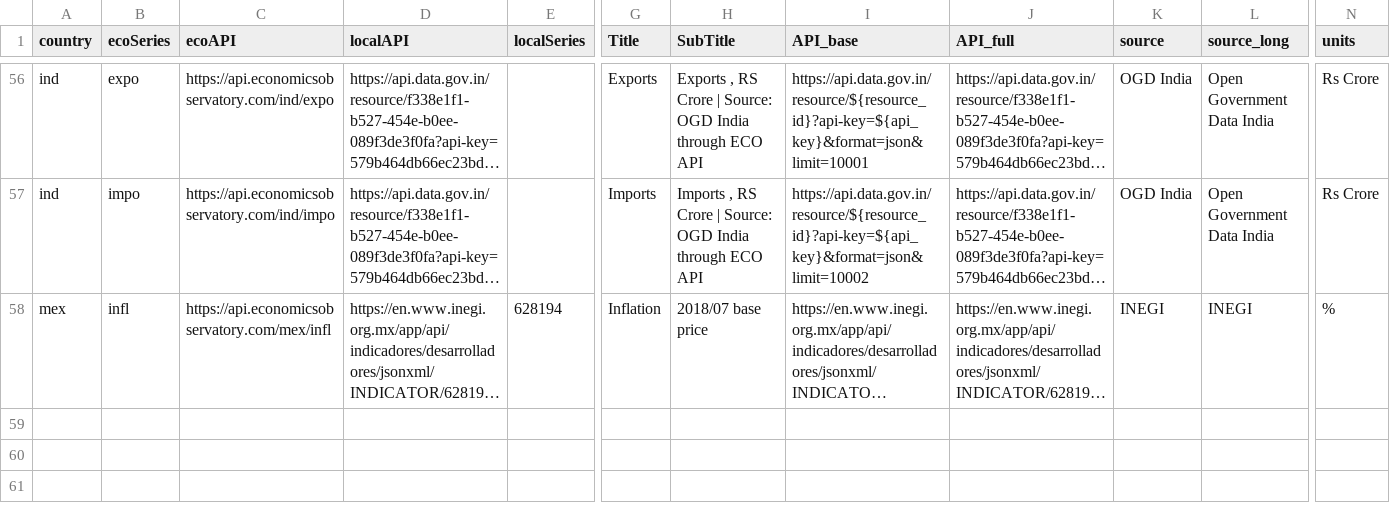
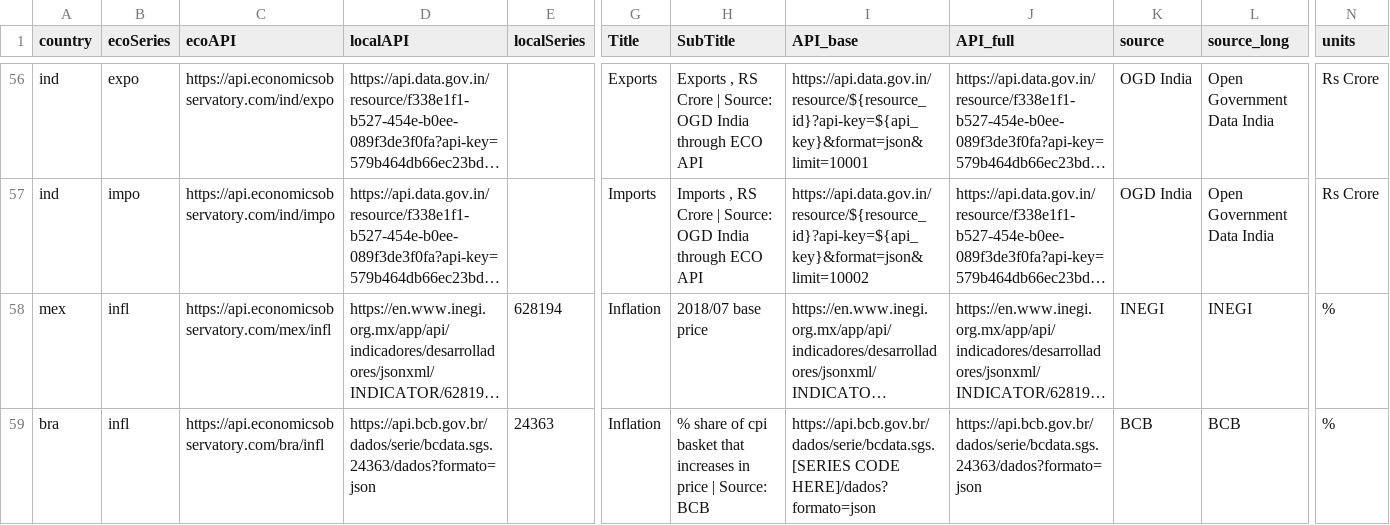
Before and after one commit to JamesFKean/api, a CSV file: metadata-staging.csv, drawn as a sheet; only a part is shown, gaps mark what is left out; long unchanged cells end in …; rows hold the shown columns only; the diff names each change by its address in the sheet, - before the commit and + after, or states it on an @@ line.

```diff
--- a/metadata-staging.csv
+++ b/metadata-staging.csv
+row 59: bra | infl | https://api.economicsobservatory.com/bra/infl | https://api.bcb.gov.br/dados/serie/bcdata.sgs.24363/dados?formato=json | 24363 | Inflation | % share of cpi basket that increases in price | Source: BCB | https://api.bcb.gov.br/dados/serie/bcdata.sgs.[SERIES CODE HERE]/dados?formato=json | https://api.bcb.gov.br/dados/serie/bcdata.sgs.24363/dados?formato=json | BCB | BCB | %
```
Also changed, not shown: 1 other file.
